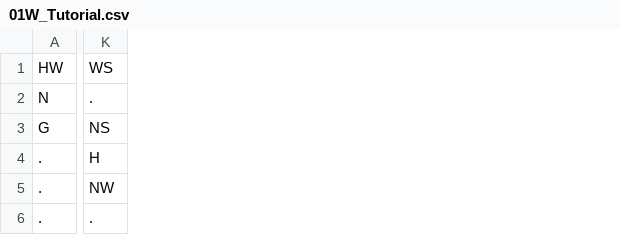
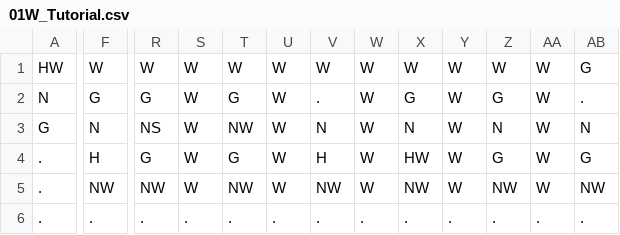
Before and after one commit to Pajkis/Veverka, a CSV file: Assets/GamePlay/Level/Data/Levels/03_Water/01W_Tutorial.csv, drawn as a sheet; only a part is shown, gaps mark what is left out; removed rows and columns are numbered as before the commit, all else as after; the diff covers the shown part only; the diff names each change by its address in the sheet, - before the commit and + after, or states it on an @@ line.

Commit message:
Updates level data and renames levels
Updates WaterSet asset by adding and reordering level configurations.

Removes and recreates the 01W_Tutorial level data with updated content.

Renames two level files for better organization or clarity.

```diff
--- a/Assets/GamePlay/Level/Data/Levels/03_Water/01W_Tutorial.csv
+++ b/Assets/GamePlay/Level/Data/Levels/03_Water/01W_Tutorial.csv
+column F, rows 1-6: W | G | N | H | NW | .
-column K, rows 1-6: WS | . | NS | H | NW | .
+column R, rows 1-6: W | G | NS | G | NW | .
+column S, rows 1-6: W | W | W | W | W | .
+column T, rows 1-6: W | G | NW | G | NW | .
+column U, rows 1-6: W | W | W | W | W | .
+column V, rows 1-6: W | . | N | H | NW | .
+column W, rows 1-6: W | W | W | W | W | .
+column X, rows 1-6: W | G | N | HW | NW | .
+column Y, rows 1-6: W | W | W | W | W | .
+column Z, rows 1-6: W | G | N | G | NW | .
+column AA, rows 1-6: W | W | W | W | W | .
+column AB, rows 1-6: G | . | N | G | NW | .
```
Also changed, not shown: 28 edited cells elsewhere in this file, 3 other files.
